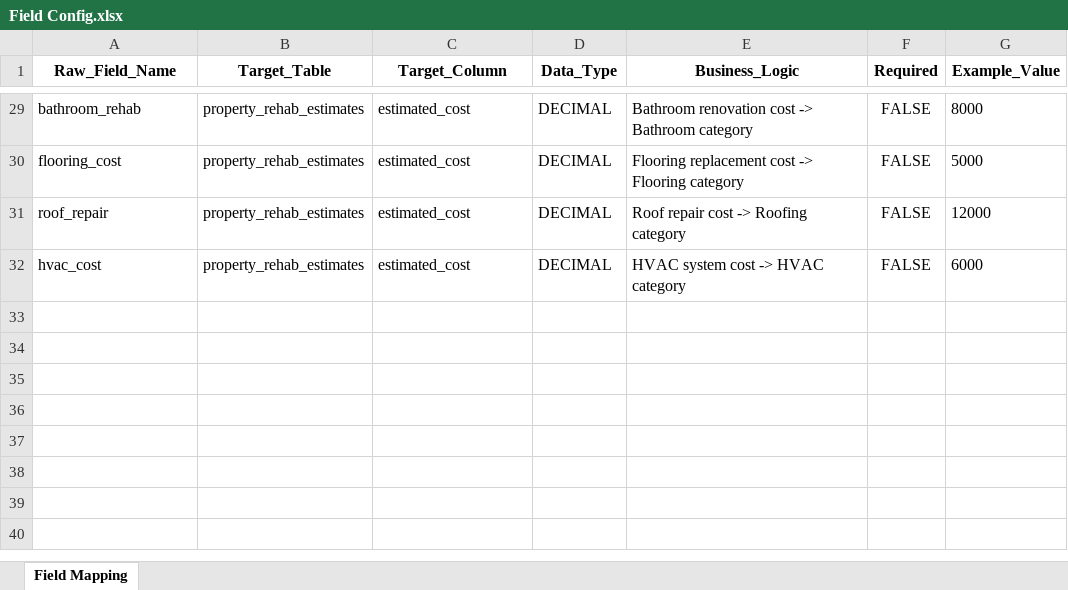
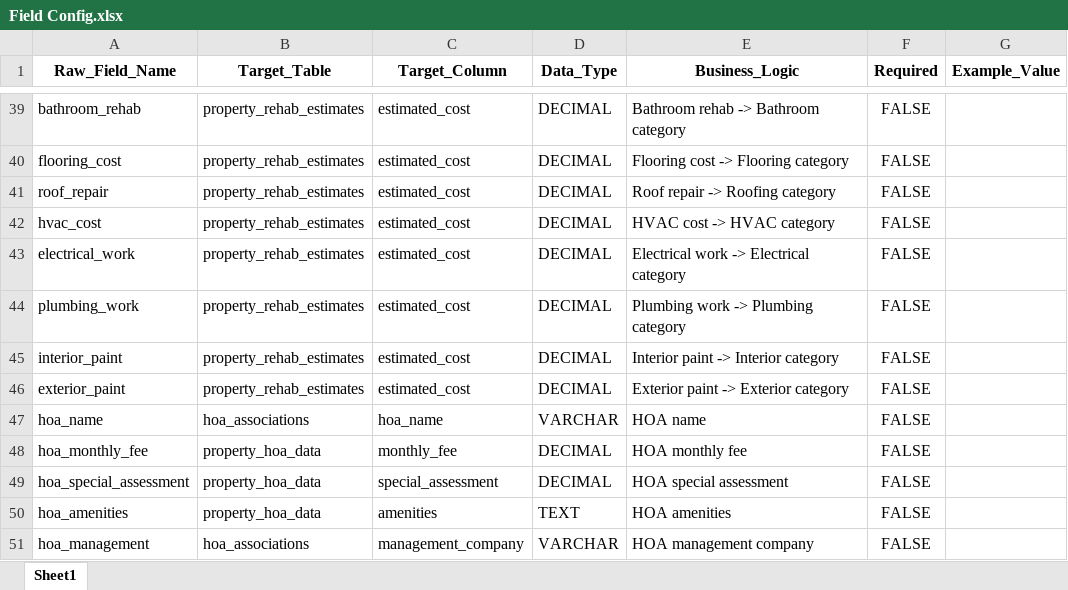
Before and after one commit to adityasingh770-protonmail/Data_Engineer_Assessment, an Excel workbook: data/Field Config.xlsx, sheet Sheet1, drawn as a sheet; only a part is shown, gaps mark what is left out; values as stored, in another font and other column widths than the file's, no borders; addresses are those after the commit; the diff covers the shown part only; the diff names each change by its address in the sheet, - before the commit and + after, or states it on an @@ line.

Commit message:
fix: mapping of fields from properties was   incorrect fix: script was just running on sample_properties instead of full   fake properties file

```diff
--- a/data/Field Config.xlsx (sheet Sheet1)
+++ b/data/Field Config.xlsx (sheet Sheet1)
-sheet tab: Field Mapping
+sheet tab: Sheet1
-E39 (Business_Logic): Bathroom renovation cost -> Bathroom category
+E39 (Business_Logic): Bathroom rehab -> Bathroom category
-G39 (Example_Value): 8000
+G39 (Example_Value): (empty)
-E40 (Business_Logic): Flooring replacement cost -> Flooring category
+E40 (Business_Logic): Flooring cost -> Flooring category
-G40 (Example_Value): 5000
+G40 (Example_Value): (empty)
-E41 (Business_Logic): Roof repair cost -> Roofing category
+E41 (Business_Logic): Roof repair -> Roofing category
-G41 (Example_Value): 12000
+G41 (Example_Value): (empty)
-E42 (Business_Logic): HVAC system cost -> HVAC category
+E42 (Business_Logic): HVAC cost -> HVAC category
-G42 (Example_Value): 6000
+G42 (Example_Value): (empty)
+row 43: electrical_work | property_rehab_estimates | estimated_cost | DECIMAL | Electrical work -> Electrical category | FALSE
+row 44: plumbing_work | property_rehab_estimates | estimated_cost | DECIMAL | Plumbing work -> Plumbing category | FALSE
+row 45: interior_paint | property_rehab_estimates | estimated_cost | DECIMAL | Interior paint -> Interior category | FALSE
+row 46: exterior_paint | property_rehab_estimates | estimated_cost | DECIMAL | Exterior paint -> Exterior category | FALSE
+row 47: hoa_name | hoa_associations | hoa_name | VARCHAR | HOA name | FALSE
+row 48: hoa_monthly_fee | property_hoa_data | monthly_fee | DECIMAL | HOA monthly fee | FALSE
+row 49: hoa_special_assessment | property_hoa_data | special_assessment | DECIMAL | HOA special assessment | FALSE
+row 50: hoa_amenities | property_hoa_data | amenities | TEXT | HOA amenities | FALSE
+row 51: hoa_management | hoa_associations | management_company | VARCHAR | HOA management company | FALSE
```
Also changed, not shown: 15 added rows, 5 removed rows and 45 edited cells elsewhere in this sheet, 3 other files.
